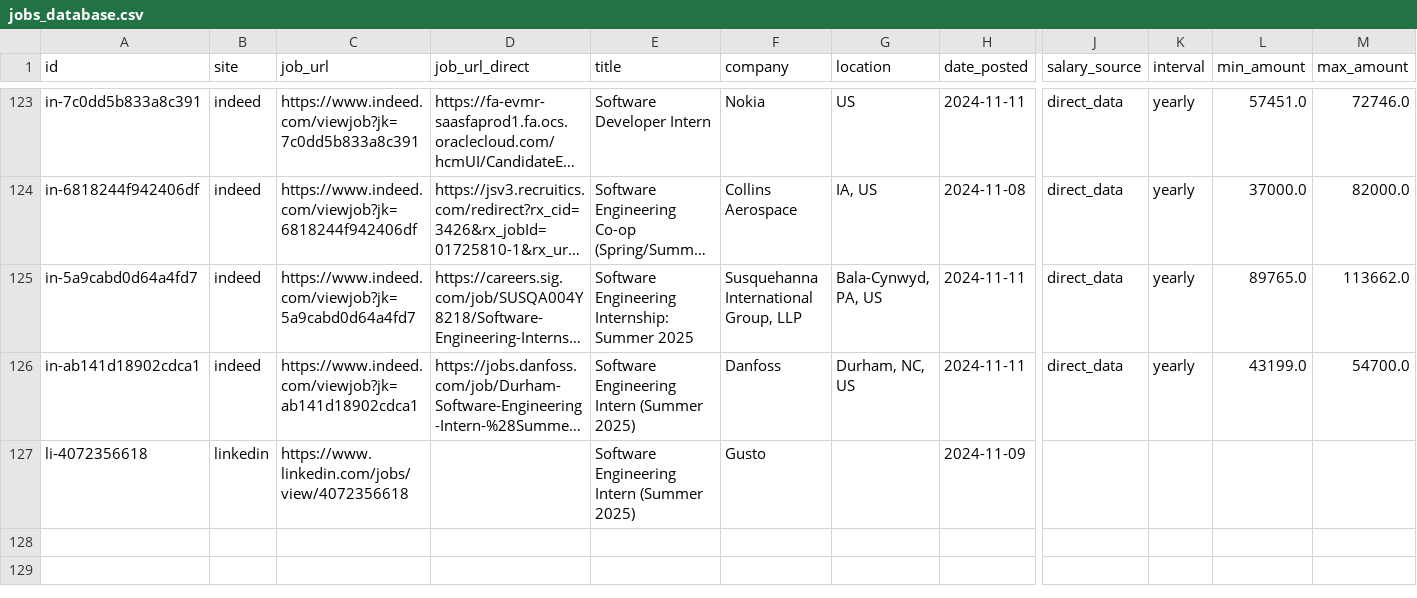
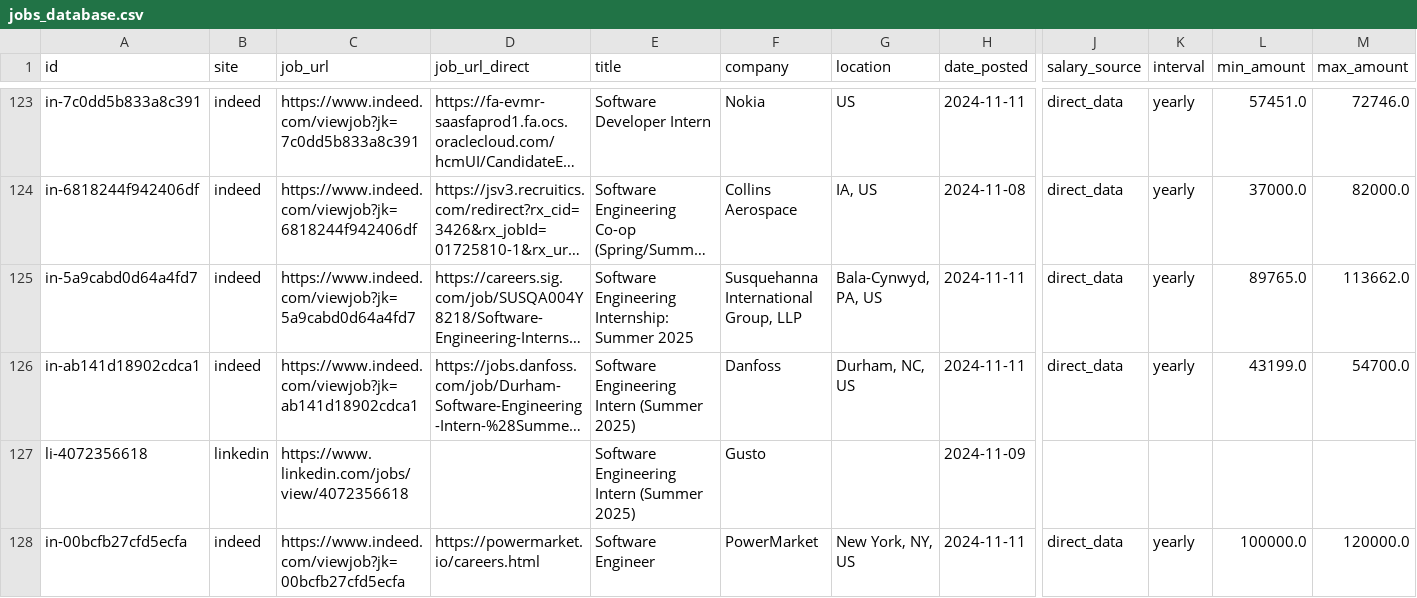
Before and after one commit to edwarddgao/swe-jobs, a CSV file: jobs_database.csv, drawn as a sheet; only a part is shown, gaps mark what is left out; long unchanged cells end in …; rows hold the shown columns only; the diff names each change by its address in the sheet, - before the commit and + after, or states it on an @@ line.

```diff
--- a/jobs_database.csv
+++ b/jobs_database.csv
+row 128: in-00bcfb27cfd5ecfa | indeed | https://www.indeed.com/viewjob?jk=00bcfb27cfd5ecfa | https://powermarket.io/careers.html | Software Engineer | PowerMarket | New York, NY, US | 2024-11-11 | direct_data | yearly | 100000.0 | 120000.0
```
Also changed, not shown: 1 other file.
